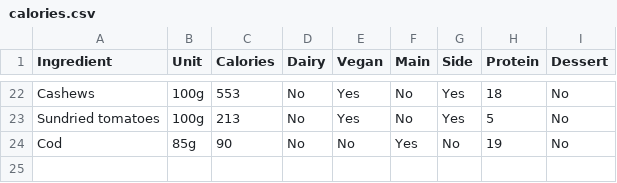
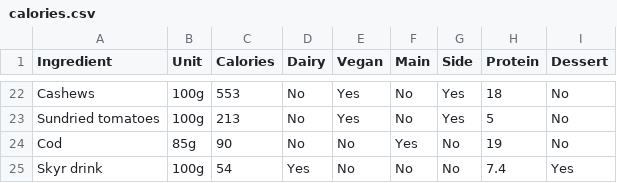
Before and after one commit to JJ/perl6-recipes-apress, a CSV file: data/calories.csv, drawn as a sheet; only a part is shown, gaps mark what is left out.

Commit message:
Updates table

```diff
--- a/data/calories.csv
+++ b/data/calories.csv
@@ -24 +24,2 @@ Sundried tomatoes;100g;213;No;Yes;No;Yes;5;No
 Cod;85g;90;No;No;Yes;No;19;No
+Skyr drink;100g;54;Yes;No;No;No;7.4;Yes
```
Also changed, not shown: 2 other files.
